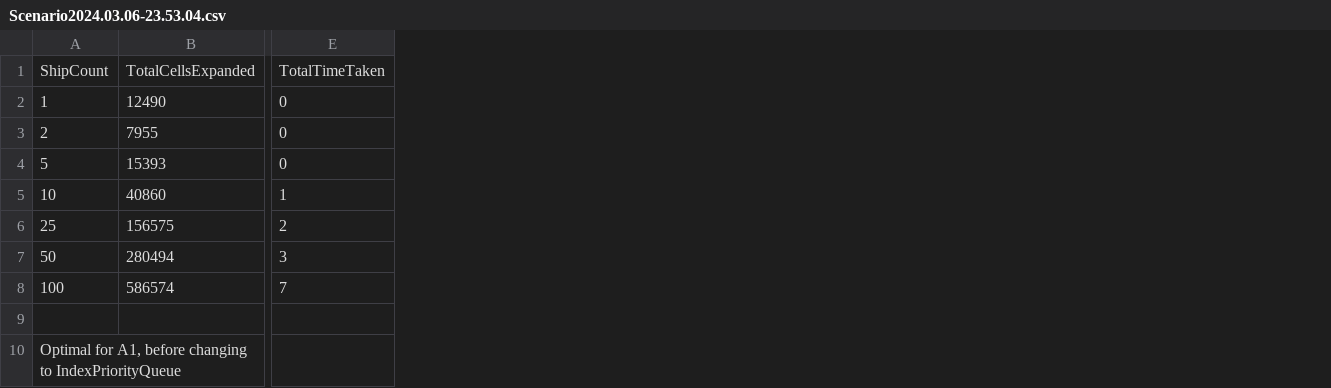
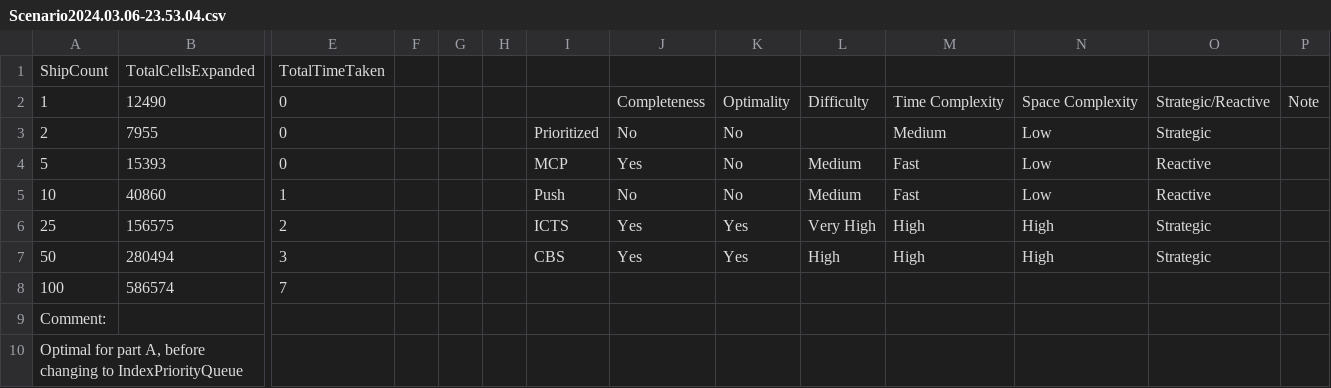
Before and after one commit to BowenJXD/FIT3094A1, a CSV file: Content/Logs/Scenario/Scenario2024.03.06-23.53.04.csv, drawn as a sheet; only a part is shown, gaps mark what is left out; the diff names each change by its address in the sheet, - before the commit and + after, or states it on an @@ line.

```diff
--- a/Content/Logs/Scenario/Scenario2024.03.06-23.53.04.csv
+++ b/Content/Logs/Scenario/Scenario2024.03.06-23.53.04.csv
+column F, empty
+column G, empty
+column H, empty
+column I, rows 3-7: Prioritized | MCP | Push | ICTS | CBS
+column J, rows 2-7: Completeness | No | Yes | No | Yes | Yes
+column K, rows 2-7: Optimality | No | No | No | Yes | Yes
+column L, rows 2-7: Difficulty |  | Medium | Medium | Very High | High
+column M, rows 2-7: Time Complexity | Medium | Fast | Fast | High | High
+column N, rows 2-7: Space Complexity | Low | Low | Low | High | High
+column O, rows 2-7: Strategic/Reactive | Strategic | Reactive | Reactive | Strategic | Strategic
+column P, row 2: Note
-A9: (empty)
+A9: Comment:
-A10: Optimal for A1, before changing…
+A10: Optimal for part A, before changing…
```
Also changed, not shown: Content/Logs/Scenario/Scenario2024.03.25-18.56.39.csv, Content/Logs/Scenario/Scenario2024.03.26-12.38.45.csv, 9 other files.
